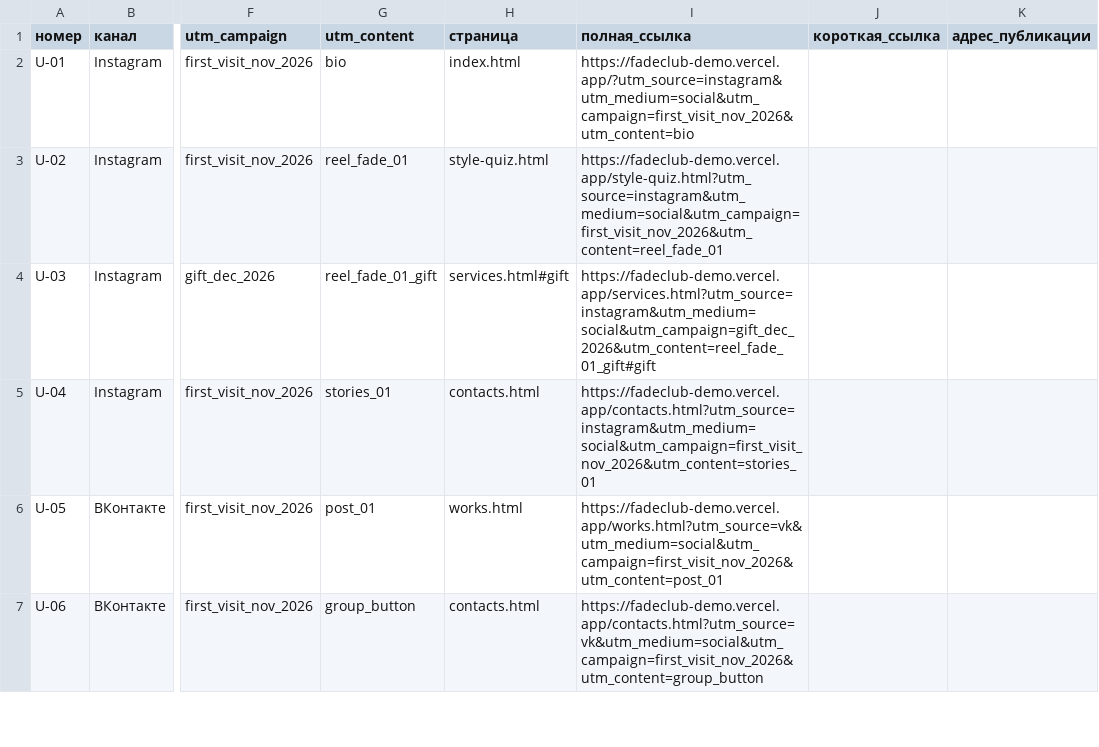
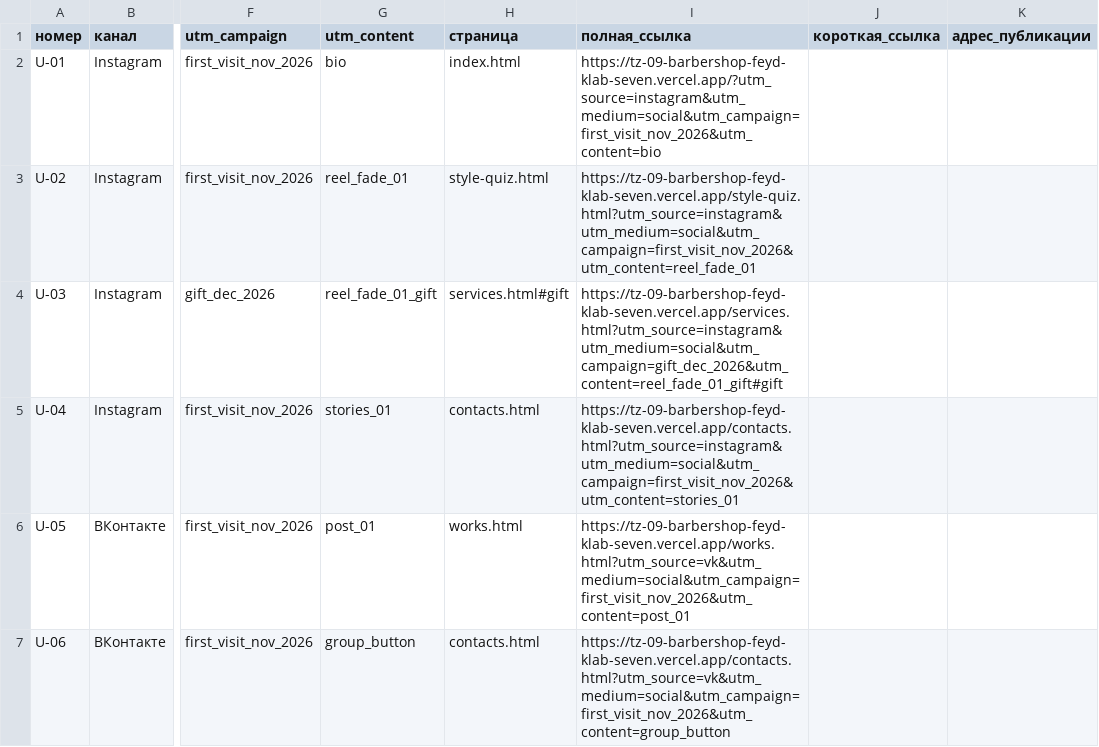
Before and after one commit to loveunites/course_paper, a CSV file: docs/utm.csv, drawn as a sheet; only a part is shown, gaps mark what is left out; the diff covers the shown part only; the diff names each change by its address in the sheet, - before the commit and + after, or states it on an @@ line.

```diff
--- a/docs/utm.csv
+++ b/docs/utm.csv
-I2 (полная_ссылка): https://fadeclub-demo.vercel.app/?utm_source=instagram&utm_medium=social&utm_campaign=first_visit_nov_2026&utm_content=bio
+I2 (полная_ссылка): https://tz-09-barbershop-feyd-klab-seven.vercel.app/?utm_source=instagram&utm_medium=social&utm_campaign=first_visit_nov_2026&utm_content=bio
-I3 (полная_ссылка): https://fadeclub-demo.vercel.app/style-quiz.html?utm_source=instagram&utm_medium=social&utm_campaign=first_visit_nov_2026&utm_content=reel_fade_01
+I3 (полная_ссылка): https://tz-09-barbershop-feyd-klab-seven.vercel.app/style-quiz.html?utm_source=instagram&utm_medium=social&utm_campaign=first_visit_nov_2026&utm_content=reel_fade_01
-I4 (полная_ссылка): https://fadeclub-demo.vercel.app/services.html?utm_source=instagram&utm_medium=social&utm_campaign=gift_dec_2026&utm_content=reel_fade_01_gift#gift
+I4 (полная_ссылка): https://tz-09-barbershop-feyd-klab-seven.vercel.app/services.html?utm_source=instagram&utm_medium=social&utm_campaign=gift_dec_2026&utm_content=reel_fade_01_gift#gift
-I5 (полная_ссылка): https://fadeclub-demo.vercel.app/contacts.html?utm_source=instagram&utm_medium=social&utm_campaign=first_visit_nov_2026&utm_content=stories_01
+I5 (полная_ссылка): https://tz-09-barbershop-feyd-klab-seven.vercel.app/contacts.html?utm_source=instagram&utm_medium=social&utm_campaign=first_visit_nov_2026&utm_content=stories_01
-I6 (полная_ссылка): https://fadeclub-demo.vercel.app/works.html?utm_source=vk&utm_medium=social&utm_campaign=first_visit_nov_2026&utm_content=post_01
+I6 (полная_ссылка): https://tz-09-barbershop-feyd-klab-seven.vercel.app/works.html?utm_source=vk&utm_medium=social&utm_campaign=first_visit_nov_2026&utm_content=post_01
-I7 (полная_ссылка): https://fadeclub-demo.vercel.app/contacts.html?utm_source=vk&utm_medium=social&utm_campaign=first_visit_nov_2026&utm_content=group_button
+I7 (полная_ссылка): https://tz-09-barbershop-feyd-klab-seven.vercel.app/contacts.html?utm_source=vk&utm_medium=social&utm_campaign=first_visit_nov_2026&utm_content=group_button
```
Also changed, not shown: 6 edited cells elsewhere in this file, 13 other files.
